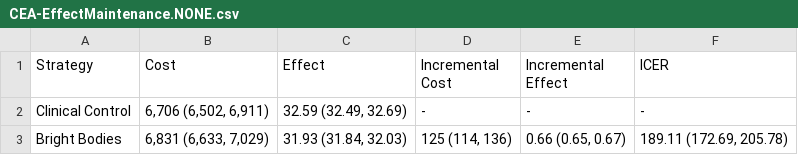
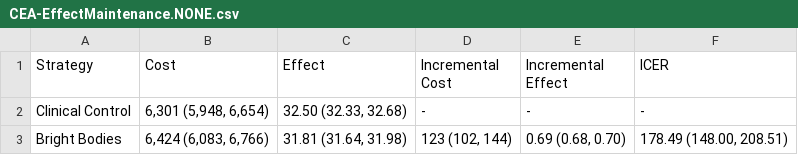
Before and after one commit to yaesoubilab/BrightBodiesObesityModel, a CSV file: bright_bodies_analysis/outputs/csv/CEA-EffectMaintenance.NONE.csv, drawn as a sheet.

```diff
--- a/bright_bodies_analysis/outputs/csv/CEA-EffectMaintenance.NONE.csv
+++ b/bright_bodies_analysis/outputs/csv/CEA-EffectMaintenance.NONE.csv
@@ -1,3 +1,3 @@
 Strategy,Cost,Effect,Incremental Cost,Incremental Effect,ICER
-Clinical Control,"6,706 (6,502, 6,911)","32.59 (32.49, 32.69)",-,-,-
-Bright Bodies,"6,831 (6,633, 7,029)","31.93 (31.84, 32.03)","125 (114, 136)","0.66 (0.65, 0.67)","189.11 (172.69, 205.78)"
+Clinical Control,"6,301 (5,948, 6,654)","32.50 (32.33, 32.68)",-,-,-
+Bright Bodies,"6,424 (6,083, 6,766)","31.81 (31.64, 31.98)","123 (102, 144)","0.69 (0.68, 0.70)","178.49 (148.00, 208.51)"
```
Also changed, not shown: bright_bodies_analysis/outputs/csv/CEA-EffectMaintenance.DEPREC.csv, bright_bodies_analysis/outputs/csv/CEA-EffectMaintenance.FULL.csv, 33 other files.
